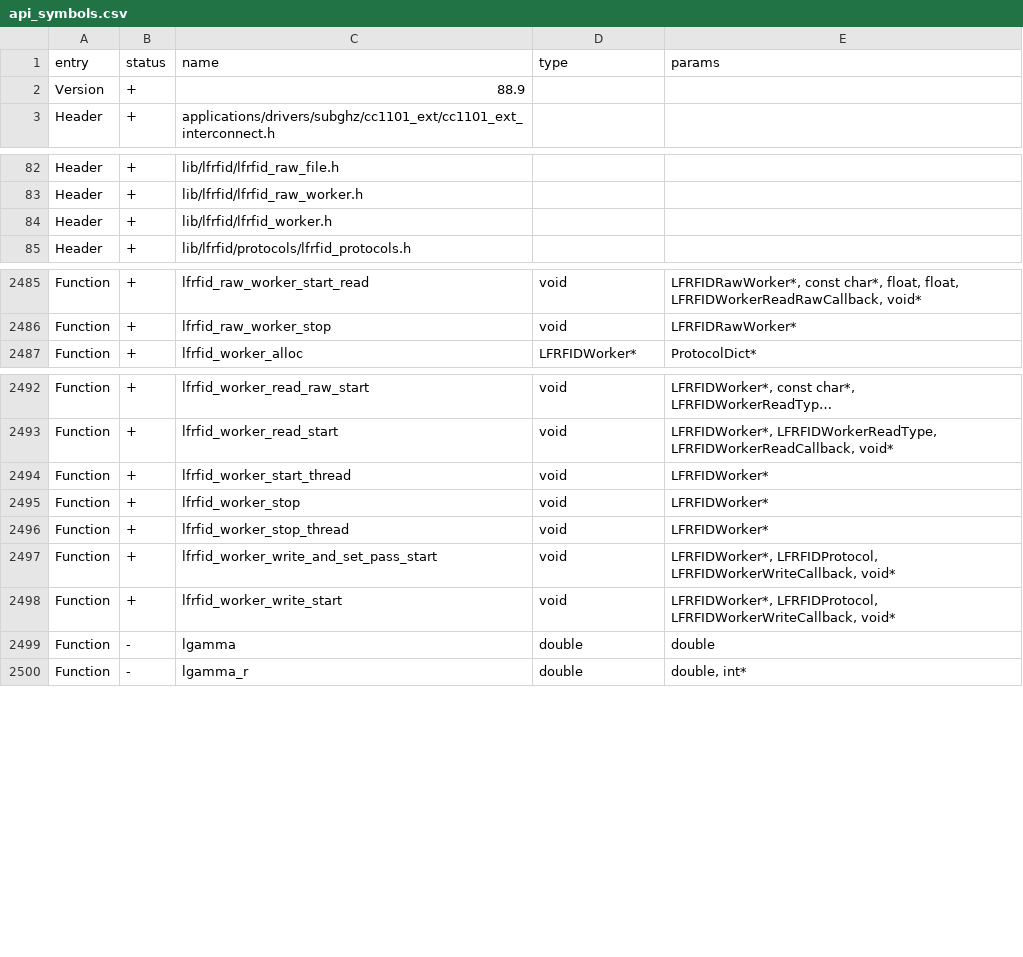
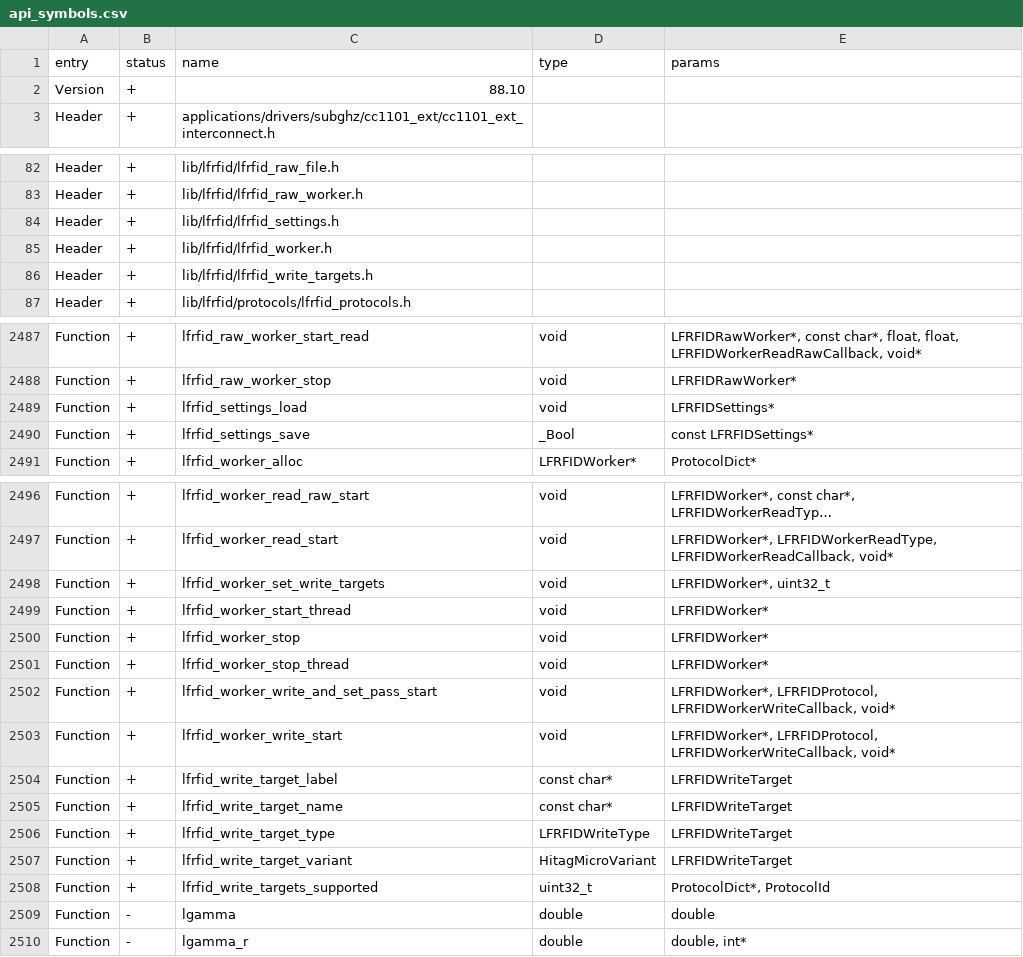
Before and after one commit to DarkFlippers/unleashed-firmware, a CSV file: targets/f7/api_symbols.csv, drawn as a sheet; only a part is shown, gaps mark what is left out; long unchanged cells end in …; the diff names each change by its address in the sheet, - before the commit and + after, or states it on an @@ line.

```diff
--- a/targets/f7/api_symbols.csv
+++ b/targets/f7/api_symbols.csv
-C2 (name): 88.9
+C2 (name): 88.10
+row 84: Header | + | lib/lfrfid/lfrfid_settings.h
+row 86: Header | + | lib/lfrfid/lfrfid_write_targets.h
+row 2489: Function | + | lfrfid_settings_load | void | LFRFIDSettings*
+row 2490: Function | + | lfrfid_settings_save | _Bool | const LFRFIDSettings*
+row 2498: Function | + | lfrfid_worker_set_write_targets | void | LFRFIDWorker*, uint32_t
+row 2504: Function | + | lfrfid_write_target_label | const char* | LFRFIDWriteTarget
+row 2505: Function | + | lfrfid_write_target_name | const char* | LFRFIDWriteTarget
+row 2506: Function | + | lfrfid_write_target_type | LFRFIDWriteType | LFRFIDWriteTarget
+row 2507: Function | + | lfrfid_write_target_variant | HitagMicroVariant | LFRFIDWriteTarget
+row 2508: Function | + | lfrfid_write_targets_supported | uint32_t | ProtocolDict*, ProtocolId
```
Also changed, not shown: 9 other files.
